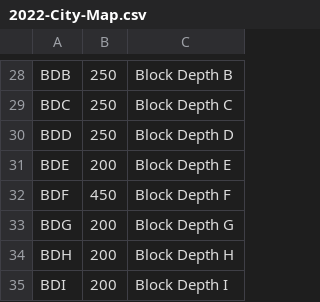
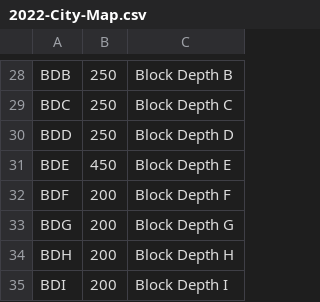
Before and after one commit to PhotoKevin/BlackRockCityMap, a CSV file: src/main/resources/2022-City-Map.csv, drawn as a sheet; only a part is shown, gaps mark what is left out.

Commit message:
Fixed issue with Center Camp 3:00 and 9:00 roads. Update 2022 data.

```diff
--- a/src/main/resources/2022-City-Map.csv
+++ b/src/main/resources/2022-City-Map.csv
@@ -30,4 +30,4 @@ BDC,250,"Block Depth C"
 BDD,250,"Block Depth D"
-BDE,200,"Block Depth E"
-BDF,450,"Block Depth F"
+BDE,450,"Block Depth E"
+BDF,200,"Block Depth F"
 BDG,200,"Block Depth G"
```
Also changed, not shown: 5 other files.
